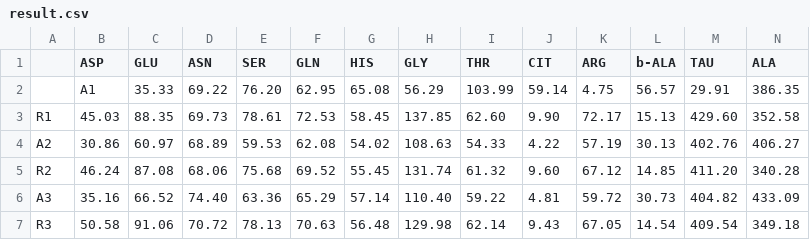
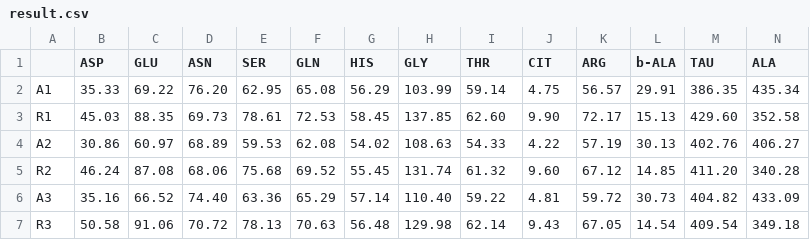
Before and after one commit to swuecho/hplc_go, a CSV file: result.csv, drawn as a sheet; only a part is shown; removed rows and columns are numbered as before the commit, all else as after; rows hold the shown columns only; the diff names each change by its address in the sheet, - before the commit and + after, or states it on an @@ line.

```diff
--- a/result.csv
+++ b/result.csv
-row 2:  | A1 | 35.33 | 69.22 | 76.20 | 62.95 | 65.08 | 56.29 | 103.99 | 59.14 | 4.75 | 56.57 | 29.91 | 386.35
+row 2: A1 | 35.33 | 69.22 | 76.20 | 62.95 | 65.08 | 56.29 | 103.99 | 59.14 | 4.75 | 56.57 | 29.91 | 386.35 | 435.34
```
Also changed, not shown: 1 other file.
